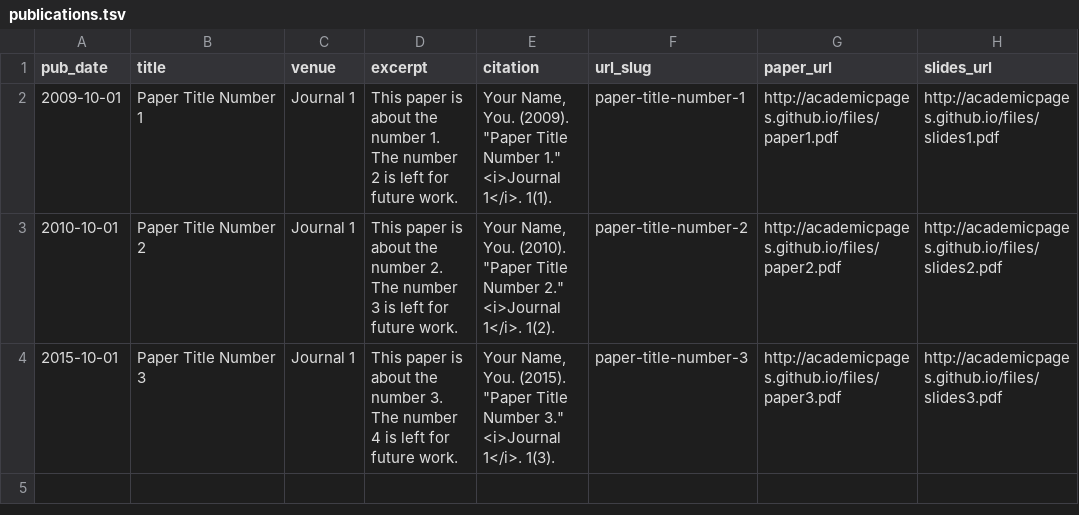
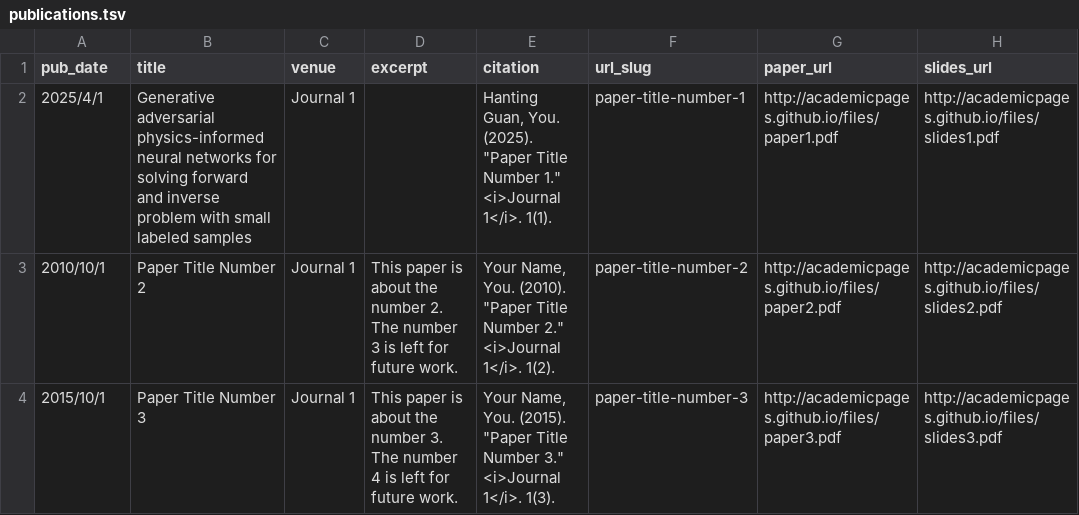
Before and after one commit to mirrght/mirrght.github.io, a TSV file: markdown_generator/publications.tsv, drawn as a sheet.

Commit message:
Update publications.tsv

```diff
--- a/markdown_generator/publications.tsv
+++ b/markdown_generator/publications.tsv
@@ -1,4 +1,4 @@
 pub_date	title	venue	excerpt	citation	url_slug	paper_url	slides_url
-2009-10-01	Paper Title Number 1	Journal 1	This paper is about the number 1. The number 2 is left for future work.	Your Name, You. (2009). "Paper Title Number 1." <i>Journal 1</i>. 1(1).	paper-title-number-1	http://academicpages.github.io/files/paper1.pdf	http://academicpages.github.io/files/slides1.pdf
-2010-10-01	Paper Title Number 2	Journal 1	This paper is about the number 2. The number 3 is left for future work.	Your Name, You. (2010). "Paper Title Number 2." <i>Journal 1</i>. 1(2).	paper-title-number-2	http://academicpages.github.io/files/paper2.pdf	http://academicpages.github.io/files/slides2.pdf
-2015-10-01	Paper Title Number 3	Journal 1	This paper is about the number 3. The number 4 is left for future work.	Your Name, You. (2015). "Paper Title Number 3." <i>Journal 1</i>. 1(3).	paper-title-number-3	http://academicpages.github.io/files/paper3.pdf	http://academicpages.github.io/files/slides3.pdf
+2025/4/1	Generative adversarial physics-informed neural networks for solving forward and inverse problem with small labeled samples	Journal 1	 	"Hanting Guan, You. (2025). ""Paper Title Number 1."" <i>Journal 1</i>. 1(1)."	paper-title-number-1	http://academicpages.github.io/files/paper1.pdf	http://academicpages.github.io/files/slides1.pdf
+2010/10/1	Paper Title Number 2	Journal 1	This paper is about the number 2. The number 3 is left for future work.	"Your Name, You. (2010). ""Paper Title Number 2."" <i>Journal 1</i>. 1(2)."	paper-title-number-2	http://academicpages.github.io/files/paper2.pdf	http://academicpages.github.io/files/slides2.pdf
+2015/10/1	Paper Title Number 3	Journal 1	This paper is about the number 3. The number 4 is left for future work.	"Your Name, You. (2015). ""Paper Title Number 3."" <i>Journal 1</i>. 1(3)."	paper-title-number-3	http://academicpages.github.io/files/paper3.pdf	http://academicpages.github.io/files/slides3.pdf
```
